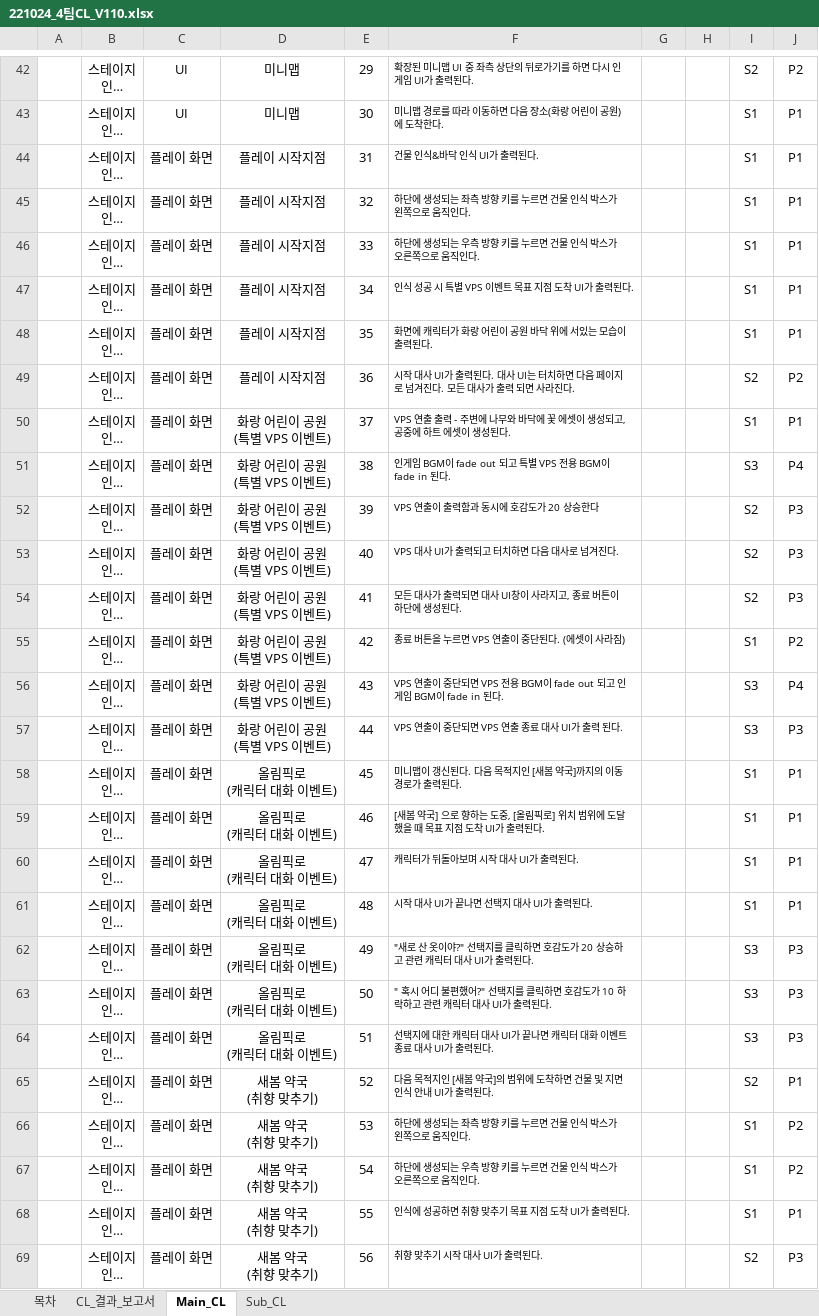
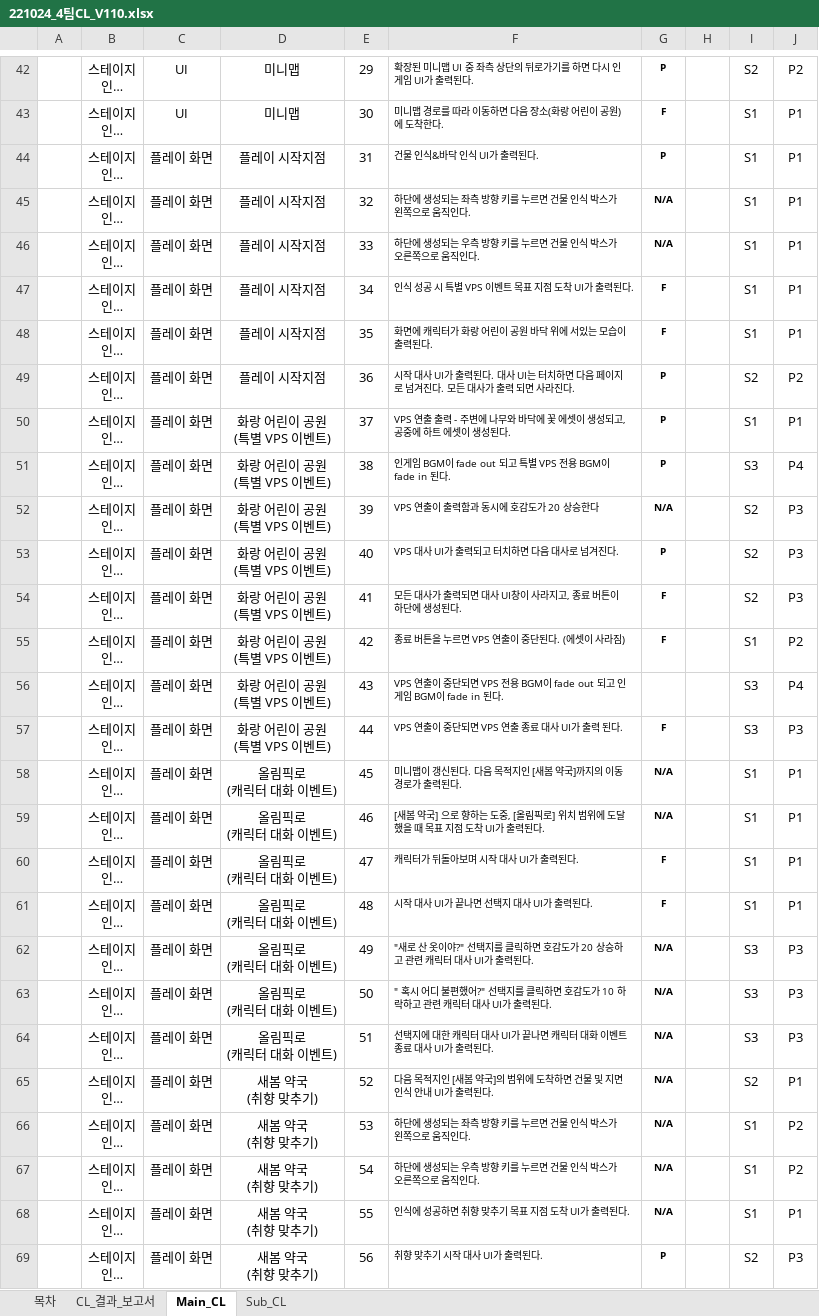
Before and after one commit to Kjaeseong/RocketTeamDocu, an Excel workbook: 05.기획팀 문서/221024_4팀CL_V110.xlsx, sheet Main_CL, drawn as a sheet; only a part is shown, gaps mark what is left out; long unchanged cells end in …; values as stored, in another font and other column widths than the file's, no borders; the diff covers the shown part only; the diff names each change by its address in the sheet, - before the commit and + after, or states it on an @@ line.

```diff
--- a/05.기획팀 문서/221024_4팀CL_V110.xlsx (sheet Main_CL)
+++ b/05.기획팀 문서/221024_4팀CL_V110.xlsx (sheet Main_CL)
-G42: (empty)
+G42: P
-G43: (empty)
+G43: F
-G44: (empty)
+G44: P
-G45:G46: (empty)
+G45:G46: N/A
-G47:G48: (empty)
+G47:G48: F
-G49:G51: (empty)
+G49:G51: P
-G52: (empty)
+G52: N/A
-G53: (empty)
+G53: P
-G54:G55: (empty)
+G54:G55: F
-G57: (empty)
+G57: F
-G58:G59: (empty)
+G58:G59: N/A
-G60:G61: (empty)
+G60:G61: F
-G62:G68: (empty)
+G62:G68: N/A
-G69: (empty)
+G69: P
```
Also changed, not shown: 50 edited cells and merged cells elsewhere in this sheet, sheet Sub_CL, charts or pictures.
